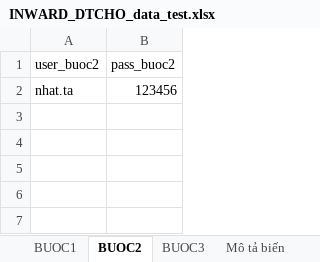
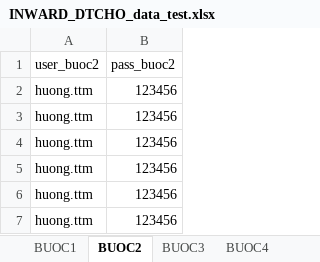
Before and after one commit to KhuongNo/Inward-Auto, an Excel workbook: INWARD_DTCHO_data_test.xlsx, sheet BUOC2, drawn as a sheet; values as stored, in another font and other column widths than the file's, no borders; the diff names each change by its address in the sheet, - before the commit and + after, or states it on an @@ line.

```diff
--- a/INWARD_DTCHO_data_test.xlsx (sheet BUOC2)
+++ b/INWARD_DTCHO_data_test.xlsx (sheet BUOC2)
+sheet tab: BUOC4
-A2 (user_buoc2): nhat.ta
+A2 (user_buoc2): huong.ttm
+row 3: huong.ttm | 123456
+row 4: huong.ttm | 123456
+row 5: huong.ttm | 123456
+row 6: huong.ttm | 123456
+row 7: huong.ttm | 123456
```
Also changed, not shown: sheet BUOC1, sheet Mô tả biến, sheet BUOC3, other sheet tabs, 10 other files.
